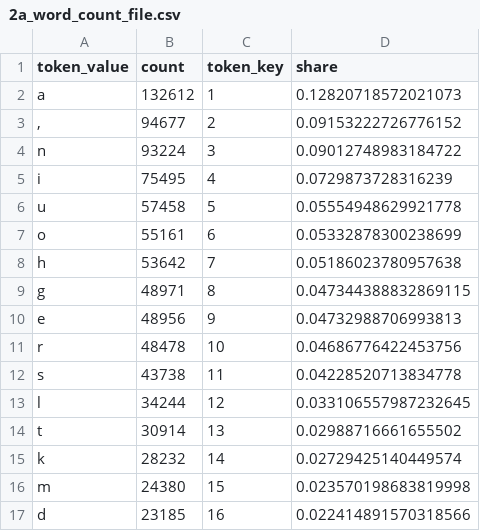
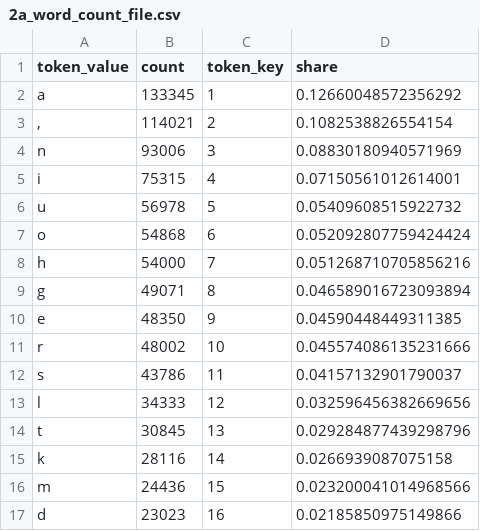
Before and after one commit to eatlantis/cityNameGenerator, a CSV file: A_dataset/2a_word_count_file.csv, drawn as a sheet; only a part is shown; the diff covers the shown part only.

```diff
--- a/A_dataset/2a_word_count_file.csv
+++ b/A_dataset/2a_word_count_file.csv
@@ -1,17 +1,17 @@
 token_value,count,token_key,share
-a,132612,1,0.12820718572021073
-",",94677,2,0.09153222726776152
-n,93224,3,0.09012748983184722
-i,75495,4,0.0729873728316239
-u,57458,5,0.05554948629921778
-o,55161,6,0.05332878300238699
-h,53642,7,0.05186023780957638
-g,48971,8,0.047344388832869115
-e,48956,9,0.04732988706993813
-r,48478,10,0.04686776422453756
-s,43738,11,0.04228520713834778
-l,34244,12,0.033106557987232645
-t,30914,13,0.02988716661655502
-k,28232,14,0.02729425140449574
-m,24380,15,0.023570198683819998
-d,23185,16,0.022414891570318566
+a,133345,1,0.12660048572356292
+",",114021,2,0.1082538826554154
+n,93006,3,0.08830180940571969
+i,75315,4,0.07150561012614001
+u,56978,5,0.05409608515922732
+o,54868,6,0.052092807759424424
+h,54000,7,0.051268710705856216
+g,49071,8,0.046589016723093894
+e,48350,9,0.04590448449311385
+r,48002,10,0.045574086135231666
+s,43786,11,0.04157132901790037
+l,34333,12,0.032596456382669656
+t,30845,13,0.029284877439298796
+k,28116,14,0.0266939087075158
+m,24436,15,0.023200041014968566
+d,23023,16,0.02185850975149866
```
Also changed, not shown: 2 added rows, 2 removed rows and 22 edited cells elsewhere in this file, 10 other files.
